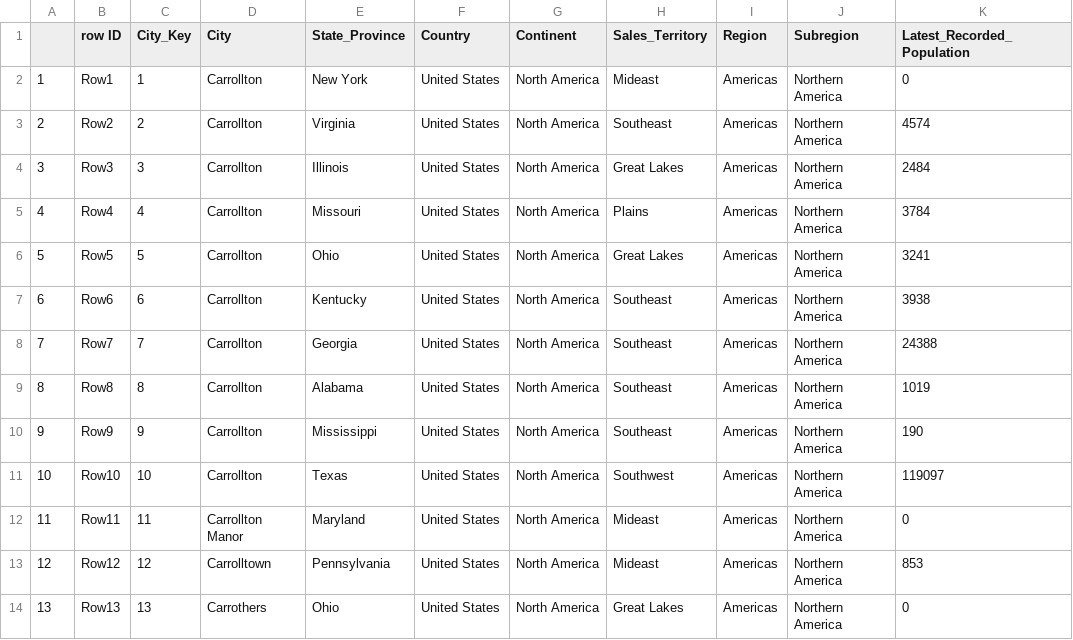
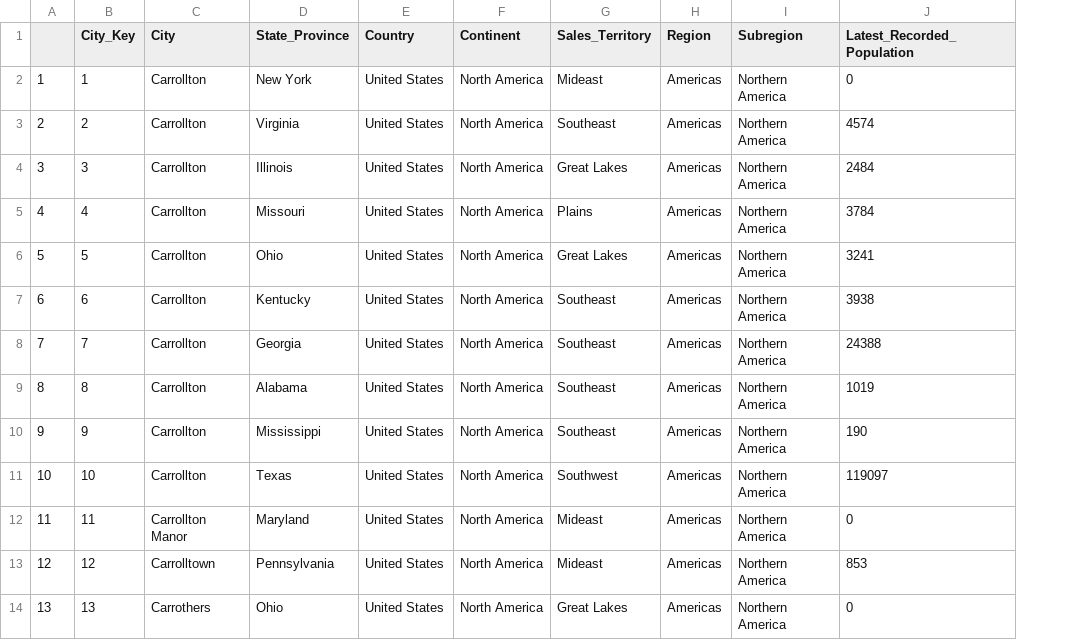
Before and after one commit to alvarodpm/BI_Lab5, a CSV file: datos_procesados/dimension_city.csv, drawn as a sheet; only a part is shown; the diff names each change by its address in the sheet, - before the commit and + after, or states it on an @@ line.

```diff
--- a/datos_procesados/dimension_city.csv
+++ b/datos_procesados/dimension_city.csv
-column B (row ID), rows 2-14: Row1 | Row2 | Row3 | Row4 | Row5 | Row6 | Row7 | Row8 | Row9 | Row10 | Row11 | Row12 | Row13
```
Also changed, not shown: datos_procesados/dimension_customer.csv, 6 other files.
